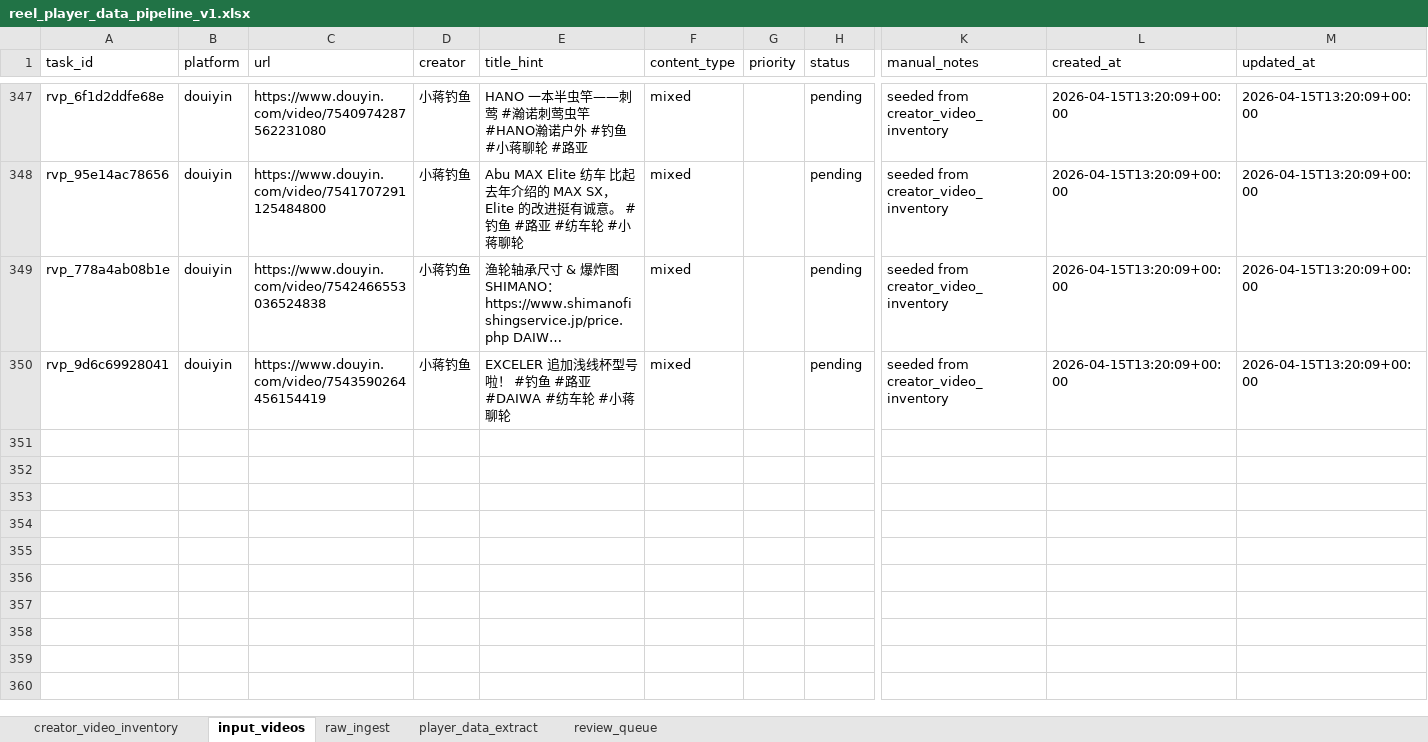
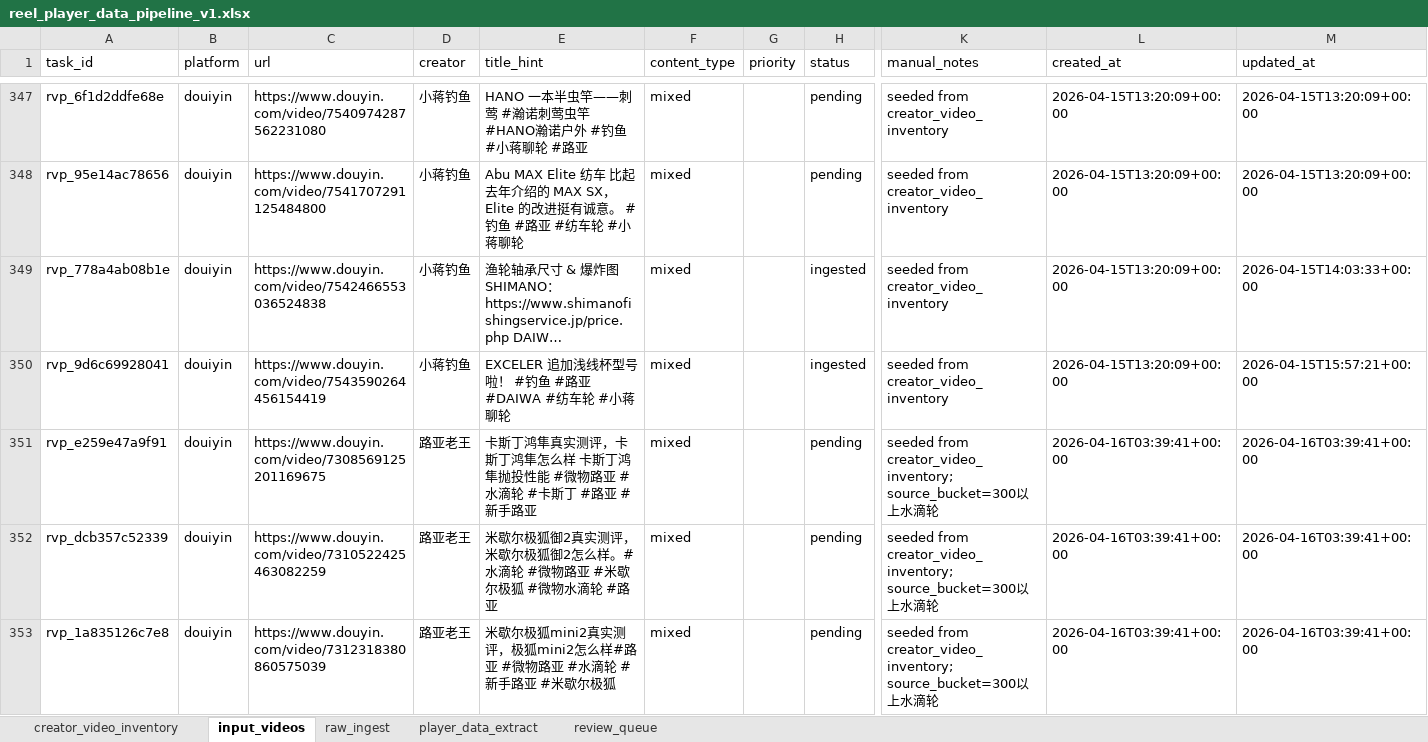
Before and after one commit to Dmaozhua/GearSage-data-lab, an Excel workbook: data/input/reel_player_data_pipeline_v1.xlsx, sheet input_videos, drawn as a sheet; only a part is shown, gaps mark what is left out; long unchanged cells end in …; values as stored, in another font and other column widths than the file's, no borders; table styles not drawn; rows hold the shown columns only; the diff covers the shown part only; the diff names each change by its address in the sheet, - before the commit and + after, or states it on an @@ line.

```diff
--- a/data/input/reel_player_data_pipeline_v1.xlsx (sheet input_videos)
+++ b/data/input/reel_player_data_pipeline_v1.xlsx (sheet input_videos)
-H349:H350 (status): pending
+H349:H350 (status): ingested
-M349 (updated_at): 2026-04-15T13:20:09+00:00
+M349 (updated_at): 2026-04-15T14:03:33+00:00
-M350 (updated_at): 2026-04-15T13:20:09+00:00
+M350 (updated_at): 2026-04-15T15:57:21+00:00
+row 351: rvp_e259e47a9f91 | douiyin | https://www.douyin.com/video/7308569125201169675 | 路亚老王 | 卡斯丁鸿隼真实测评，卡斯丁鸿隼怎么样 卡斯丁鸿隼抛投性能 #微物路亚 #水滴轮 #卡斯丁 #路亚 #新手路亚 | mixed |  | pending | seeded from creator_video_inventory; source_bucket=300以上水滴轮 | 2026-04-16T03:39:41+00:00 | 2026-04-16T03:39:41+00:00
+row 352: rvp_dcb357c52339 | douiyin | https://www.douyin.com/video/7310522425463082259 | 路亚老王 | 米歇尔极狐御2真实测评，米歇尔极狐御2怎么样。#水滴轮 #微物路亚 #米歇尔极狐 #微物水滴轮 #路亚 | mixed |  | pending | seeded from creator_video_inventory; source_bucket=300以上水滴轮 | 2026-04-16T03:39:41+00:00 | 2026-04-16T03:39:41+00:00
+row 353: rvp_1a835126c7e8 | douiyin | https://www.douyin.com/video/7312318380860575039 | 路亚老王 | 米歇尔极狐mini2真实测评，极狐mini2怎么样#路亚 #微物路亚 #水滴轮 #新手路亚 #米歇尔极狐 | mixed |  | pending | seeded from creator_video_inventory; source_bucket=300以上水滴轮 | 2026-04-16T03:39:41+00:00 | 2026-04-16T03:39:41+00:00
```
Also changed, not shown: 56 added rows and 206 edited cells elsewhere in this sheet, sheet player_data_extract, sheet raw_ingest, sheet creator_video_inventory, sheet review_queue, 12 other files.
